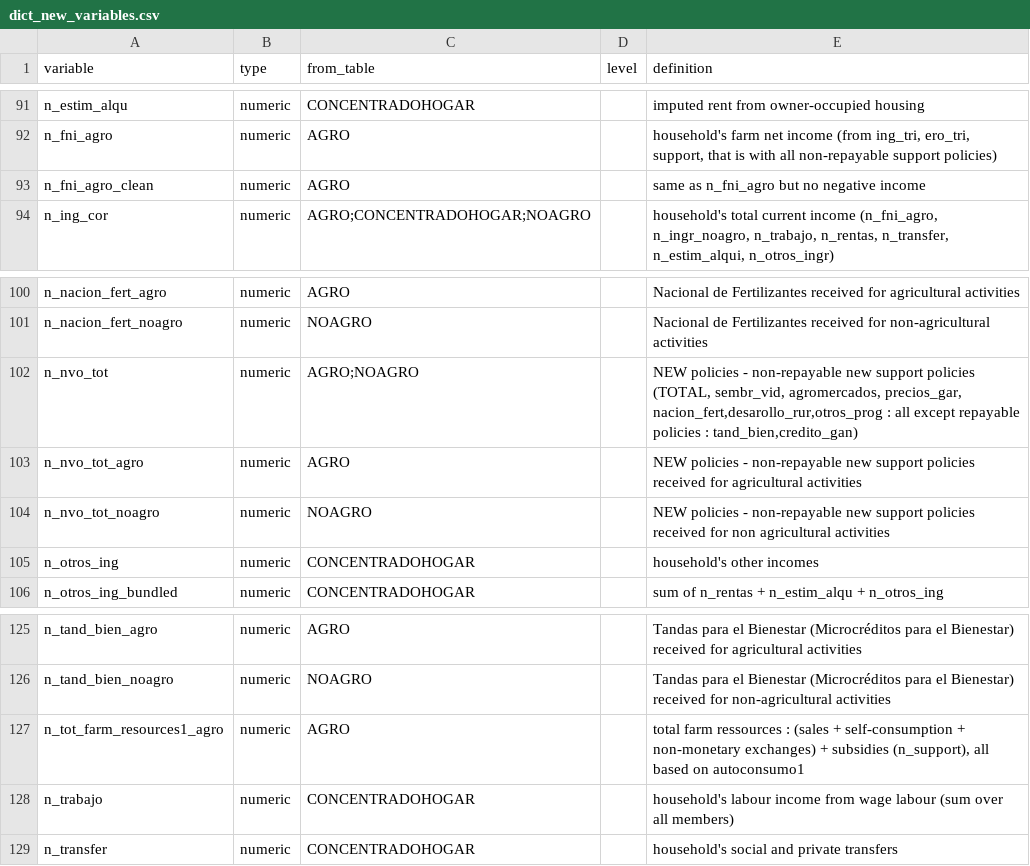
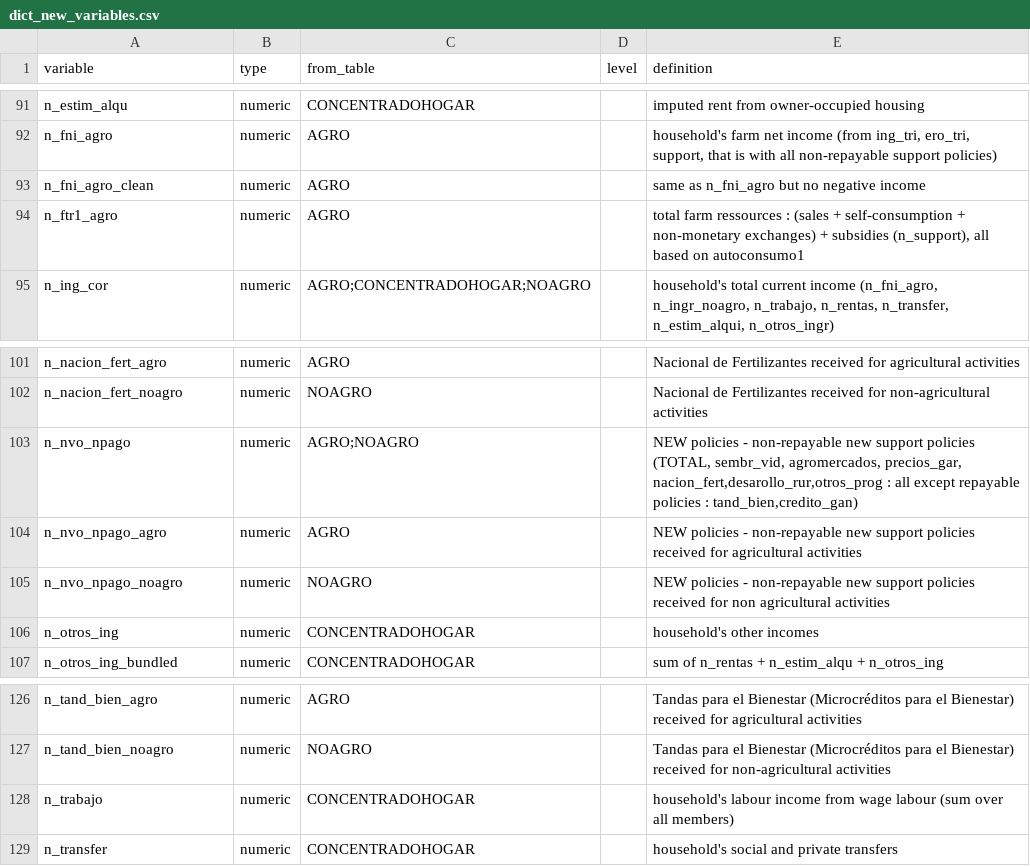
Before and after one commit to RaphaelPorcherot/ENIGH_agricultural_households_income, a CSV file: dict_new_variables.csv, drawn as a sheet; only a part is shown, gaps mark what is left out.

```diff
--- a/dict_new_variables.csv
+++ b/dict_new_variables.csv
@@ -93,2 +93,3 @@ n_fni_agro,numeric,AGRO,,"household's farm net income (from ing_tri, ero_tri, su
 n_fni_agro_clean,numeric,AGRO,,same as n_fni_agro but no negative income
+n_ftr1_agro,numeric,AGRO,,"total farm ressources : (sales + self-consumption + non-monetary exchanges) + subsidies (n_support), all based on autoconsumo1"
 n_ing_cor,numeric,AGRO;CONCENTRADOHOGAR;NOAGRO,,"household's total current income (n_fni_agro, n_ingr_noagro, n_trabajo, n_rentas, n_transfer, n_estim_alqui, n_otros_ingr)"
@@ -101,5 +102,5 @@ n_nacion_fert_agro,numeric,AGRO,,Nacional de Fertilizantes received for agricult
 n_nacion_fert_noagro,numeric,NOAGRO,,Nacional de Fertilizantes received for non-agricultural activities
-n_nvo_tot,numeric,AGRO;NOAGRO,,"NEW policies - non-repayable new support policies (TOTAL, sembr_vid, agromercados, precios_gar, nacion_fert,desarollo_rur,otros_prog : all except repayable policies : tand_bien,credito_gan)"
-n_nvo_tot_agro,numeric,AGRO,,NEW policies - non-repayable new support policies received for agricultural activities
-n_nvo_tot_noagro,numeric,NOAGRO,,NEW policies - non-repayable new support policies received for non agricultural activities
+n_nvo_npago,numeric,AGRO;NOAGRO,,"NEW policies - non-repayable new support policies (TOTAL, sembr_vid, agromercados, precios_gar, nacion_fert,desarollo_rur,otros_prog : all except repayable policies : tand_bien,credito_gan)"
+n_nvo_npago_agro,numeric,AGRO,,NEW policies - non-repayable new support policies received for agricultural activities
+n_nvo_npago_noagro,numeric,NOAGRO,,NEW policies - non-repayable new support policies received for non agricultural activities
 n_otros_ing,numeric,CONCENTRADOHOGAR,,household's other incomes
@@ -126,3 +127,2 @@ n_tand_bien_agro,numeric,AGRO,,Tandas para el Bienestar (Microcréditos para el
 n_tand_bien_noagro,numeric,NOAGRO,,Tandas para el Bienestar (Microcréditos para el Bienestar) received for non-agricultural activities
-n_tot_farm_resources1_agro,numeric,AGRO,,"total farm ressources : (sales + self-consumption + non-monetary exchanges) + subsidies (n_support), all based on autoconsumo1"
 n_trabajo,numeric,CONCENTRADOHOGAR,,household's labour income from wage labour (sum over all members)
```
Also changed, not shown: 3 other files.
